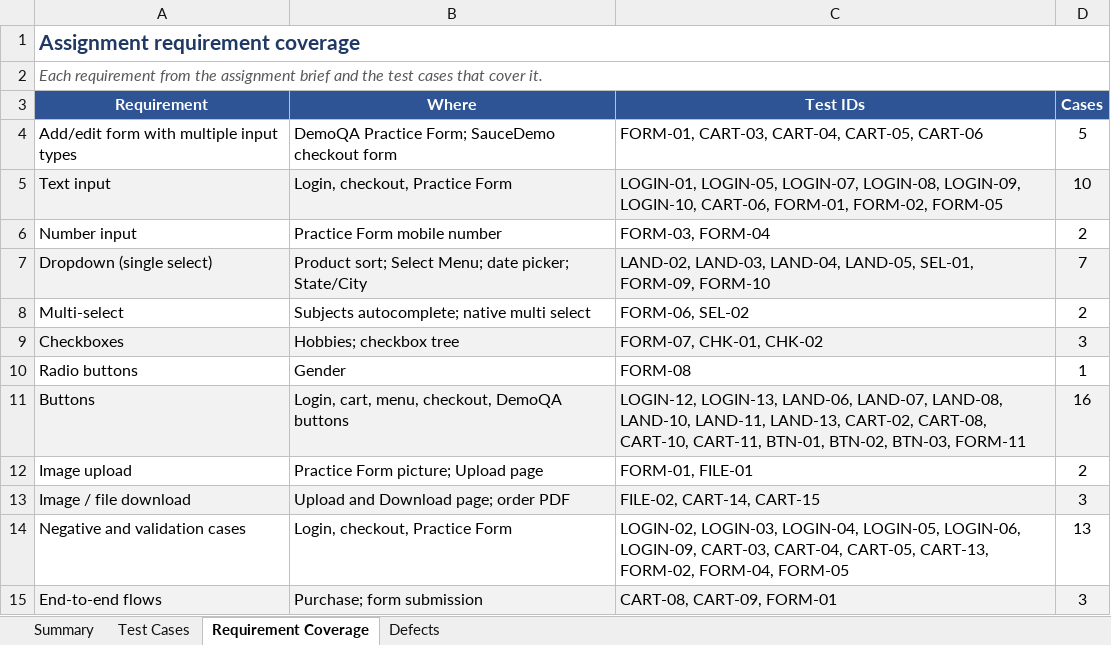
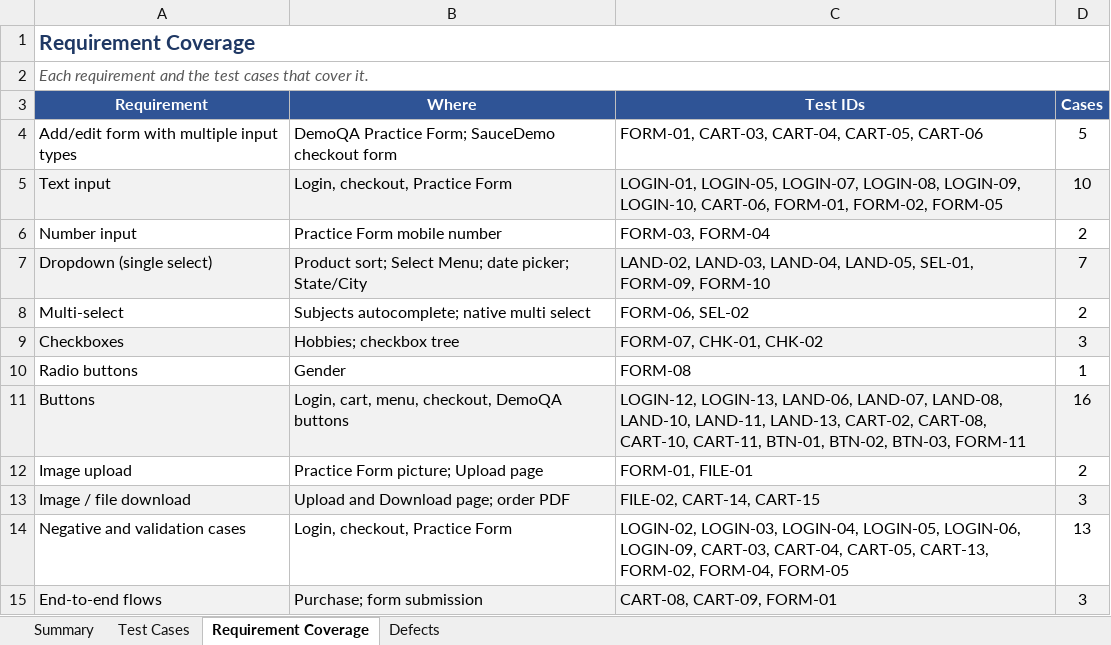
Before and after one commit to Aryan-Vashishth/void, an Excel workbook: src/main/resources/examples/testcases/Master_Test_Cases.xlsx, sheet Requirement Coverage, drawn as a sheet; values as stored, in another font and other column widths than the file's, no borders; the diff names each change by its address in the sheet, - before the commit and + after, or states it on an @@ line.

```diff
--- a/src/main/resources/examples/testcases/Master_Test_Cases.xlsx (sheet Requirement Coverage)
+++ b/src/main/resources/examples/testcases/Master_Test_Cases.xlsx (sheet Requirement Coverage)
-A1 (Requirement): Assignment requirement coverage
+A1 (Requirement): Requirement Coverage
-A2 (Requirement): Each requirement from the assignment brief and the…
+A2 (Requirement): Each requirement and the…
```
Also changed, not shown: sheet Defects, 2 other files.
